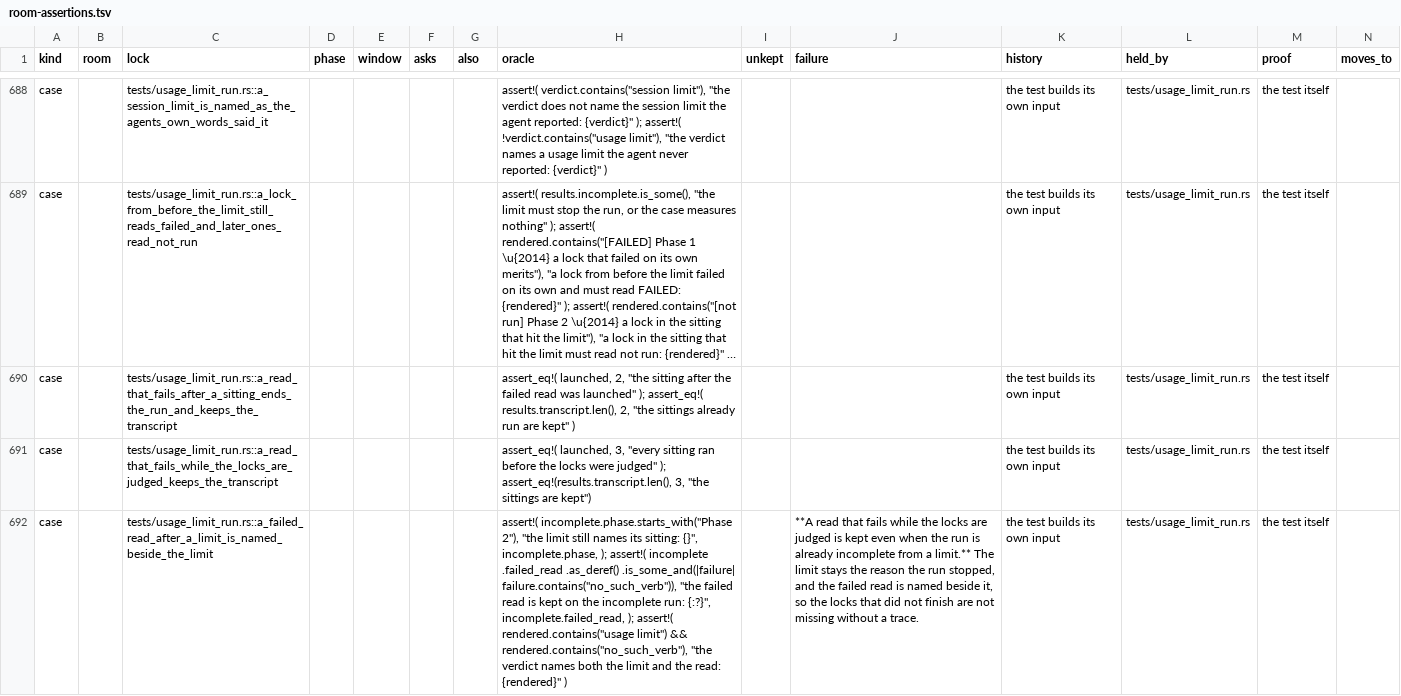
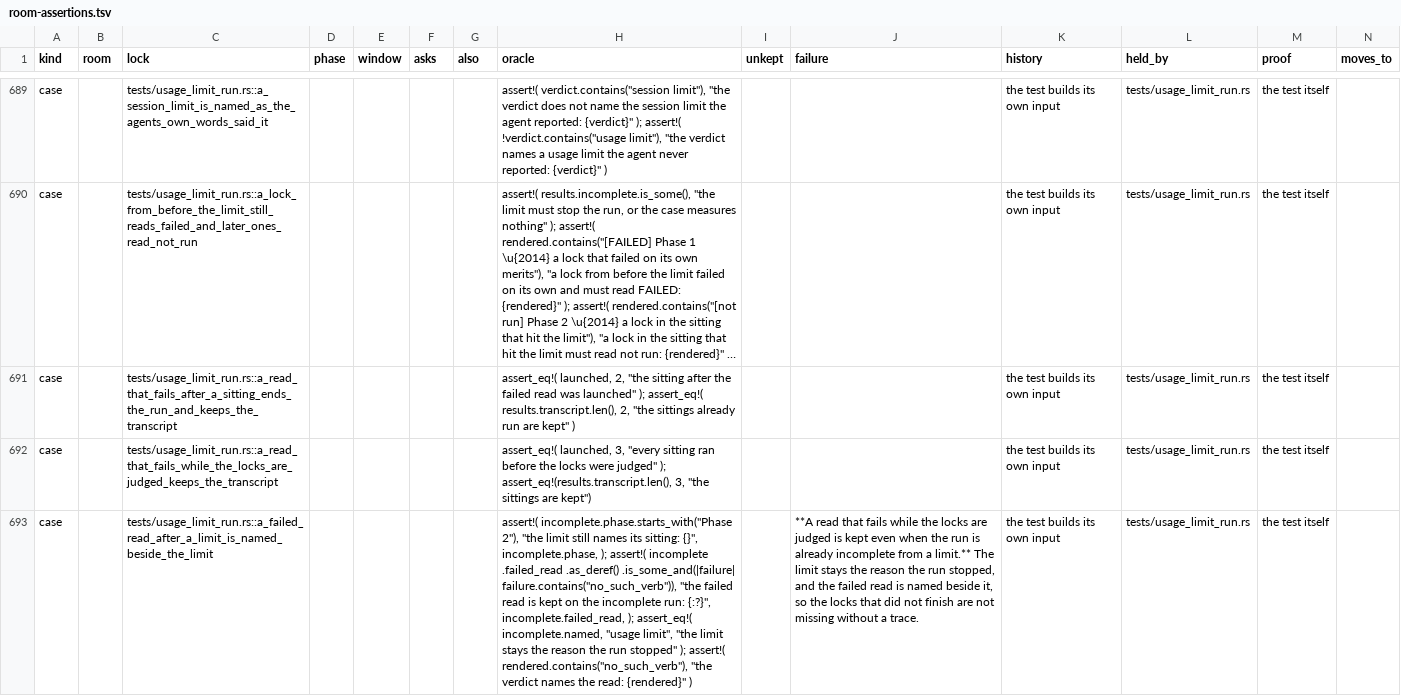
Before and after one commit to eljojo/jojobot, a TSV file: crates/jojobot-exercise/ledger/room-assertions.tsv, drawn as a sheet; only a part is shown, gaps mark what is left out; long unchanged cells end in …; addresses are those after the commit; the diff covers the shown part only; the diff names each change by its address in the sheet, - before the commit and + after, or states it on an @@ line.

Commit message:
Read the ledger's paths through the room resolver
The ledger renderer and its test took the crate directory from the compile-time manifest path. A cached test library on a runner with an old checkout then read the wrong tree. The room paths guard refuses that form, so it failed in the report and own-crates jobs.

Both now ask expectations::room_document. The kept ledger is regenerated for the cases the trunk added since the last render.

```diff
--- a/crates/jojobot-exercise/ledger/room-assertions.tsv
+++ b/crates/jojobot-exercise/ledger/room-assertions.tsv
-H693 (oracle): …incomplete.failed_read, ); assert!( rendered.contains("usage limit") && rendered.contains("no_such_verb"), "the verdict names both the limit and the read:…
+H693 (oracle): …incomplete.failed_read, ); assert_eq!( incomplete.named, "usage limit", "the limit stays the reason the run stopped" ); assert!( rendered.contains("no_such_verb"), "the verdict names the read:…
```
Also changed, not shown: 2 added rows and 1 edited cell elsewhere in this file, 2 other files.
